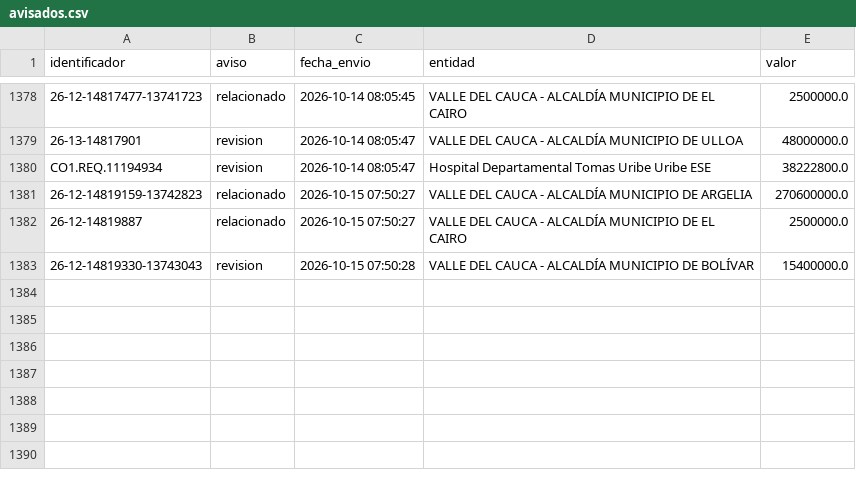
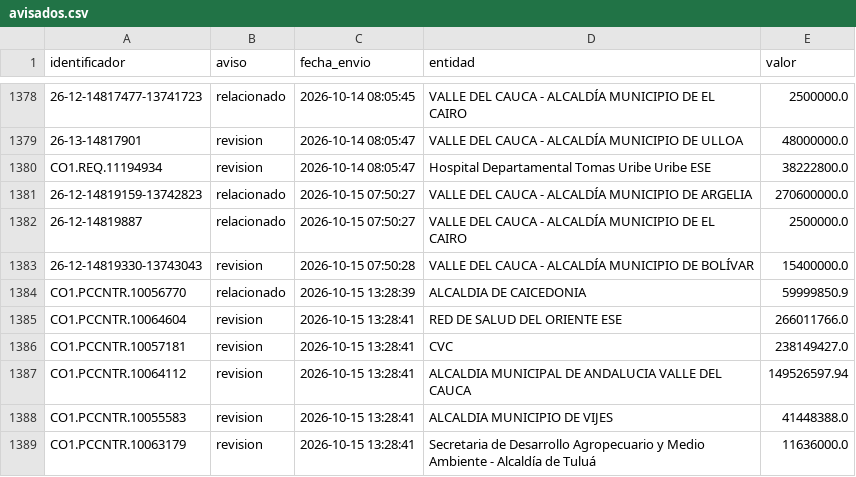
Before and after one commit to jlzmontenegro/contratacion-urgencia-manifiesta-valle, a CSV file: datos/avisados.csv, drawn as a sheet; only a part is shown, gaps mark what is left out.

```diff
--- a/datos/avisados.csv
+++ b/datos/avisados.csv
@@ -1383 +1383,7 @@ CO1.REQ.11194934,revision,2026-10-14 08:05:47,Hospital Departamental Tomas Uribe
 26-12-14819330-13743043,revision,2026-10-15 07:50:28,VALLE DEL CAUCA - ALCALDÍA MUNICIPIO DE BOLÍVAR,15400000.0
+CO1.PCCNTR.10056770,relacionado,2026-10-15 13:28:39,ALCALDIA DE CAICEDONIA,59999850.9
+CO1.PCCNTR.10064604,revision,2026-10-15 13:28:41,RED DE SALUD DEL ORIENTE ESE,266011766.0
+CO1.PCCNTR.10057181,revision,2026-10-15 13:28:41,CVC,238149427.0
+CO1.PCCNTR.10064112,revision,2026-10-15 13:28:41,ALCALDIA MUNICIPAL DE ANDALUCIA VALLE DEL CAUCA,149526597.94
+CO1.PCCNTR.10055583,revision,2026-10-15 13:28:41,ALCALDIA MUNICIPIO DE VIJES,41448388.0
+CO1.PCCNTR.10063179,revision,2026-10-15 13:28:41,Secretaria de Desarrollo Agropecuario y Medio Ambiente - Alcaldía de Tuluá,11636000.0
```
Also changed, not shown: 23 other files.
